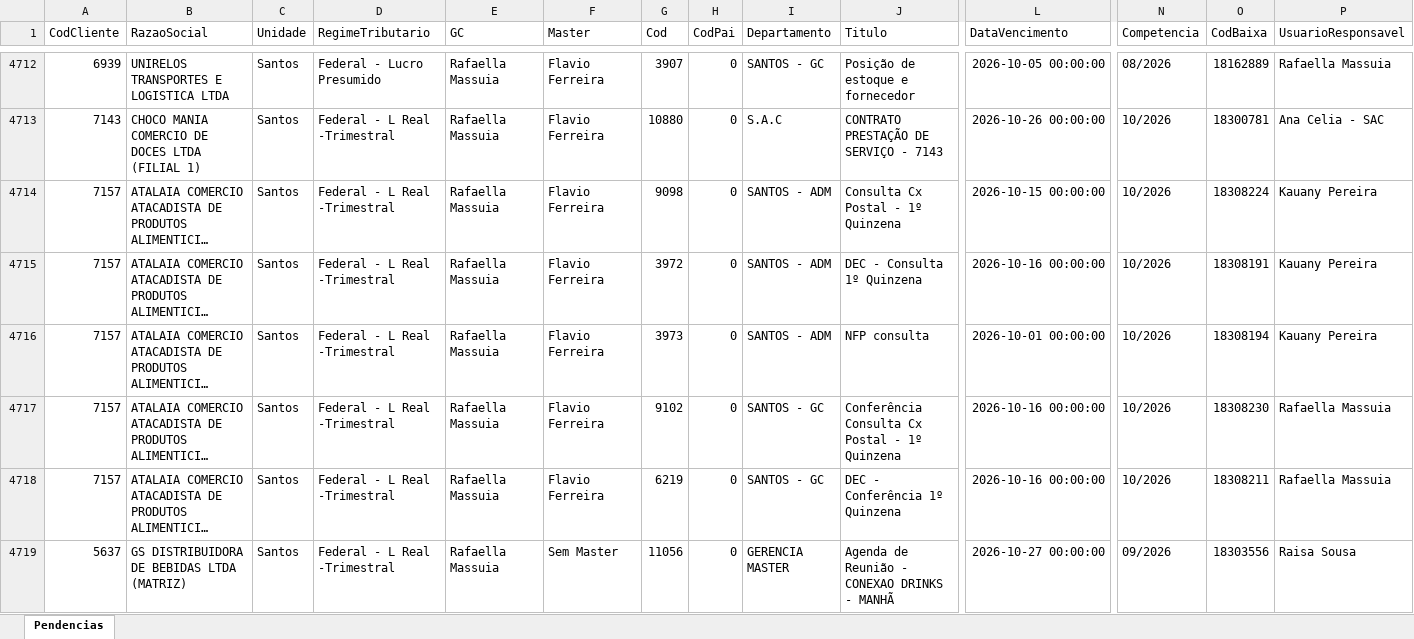
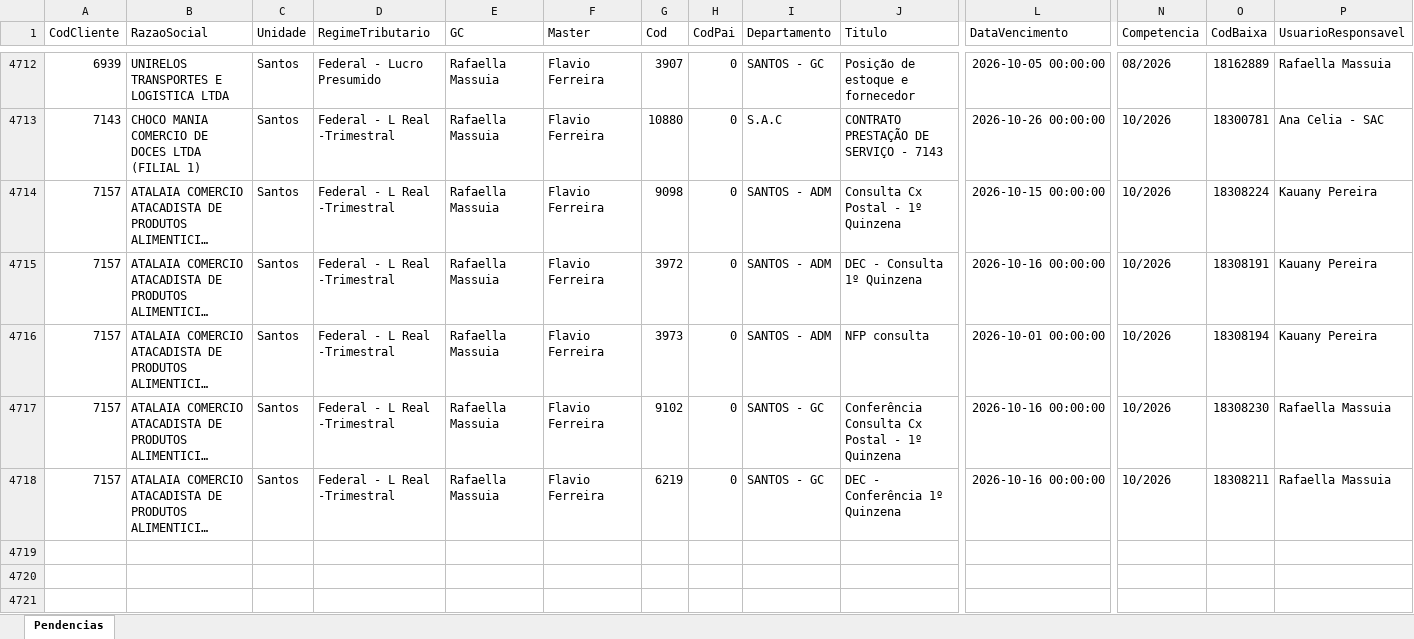
Before and after one commit to Controladoria-MG/Portal-das-tarefas, an Excel workbook: dados/base/santos.xlsx, sheet Pendencias, drawn as a sheet; only a part is shown, gaps mark what is left out; long unchanged cells end in …; values as stored, in another font and other column widths than the file's, no borders; removed rows and columns are numbered as before the commit, all else as after; rows hold the shown columns only; the diff covers the shown part only; the diff names each change by its address in the sheet, - before the commit and + after, or states it on an @@ line.

```diff
--- a/dados/base/santos.xlsx (sheet Pendencias)
+++ b/dados/base/santos.xlsx (sheet Pendencias)
-row 4719: 5637 | GS DISTRIBUIDORA DE BEBIDAS LTDA (MATRIZ) | Santos | Federal - L Real -Trimestral | Rafaella Massuia | Sem Master | 11056 | 0 | GERENCIA MASTER | Agenda de Reunião - CONEXAO DRINKS - MANHÃ | 2026-10-27 00:00:00 | 09/2026 | 18303556 | Raisa Sousa
```
Also changed, not shown: 2 added rows and 3 removed rows elsewhere in this sheet, dados/base/bpo.xlsx, dados/base/goias.xlsx, 3 other files.
